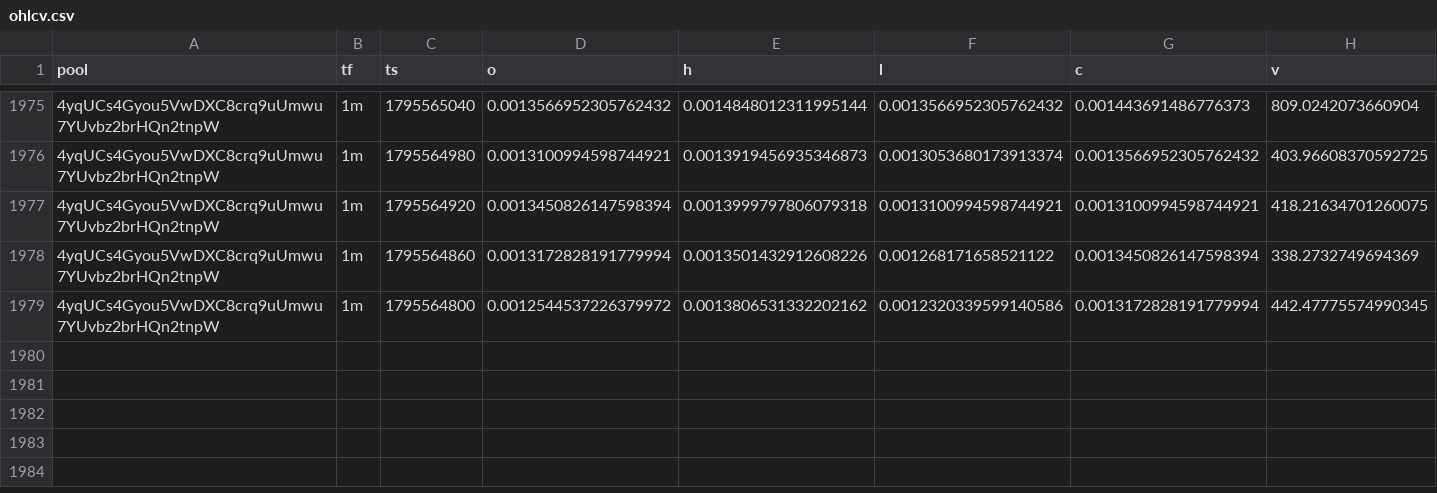
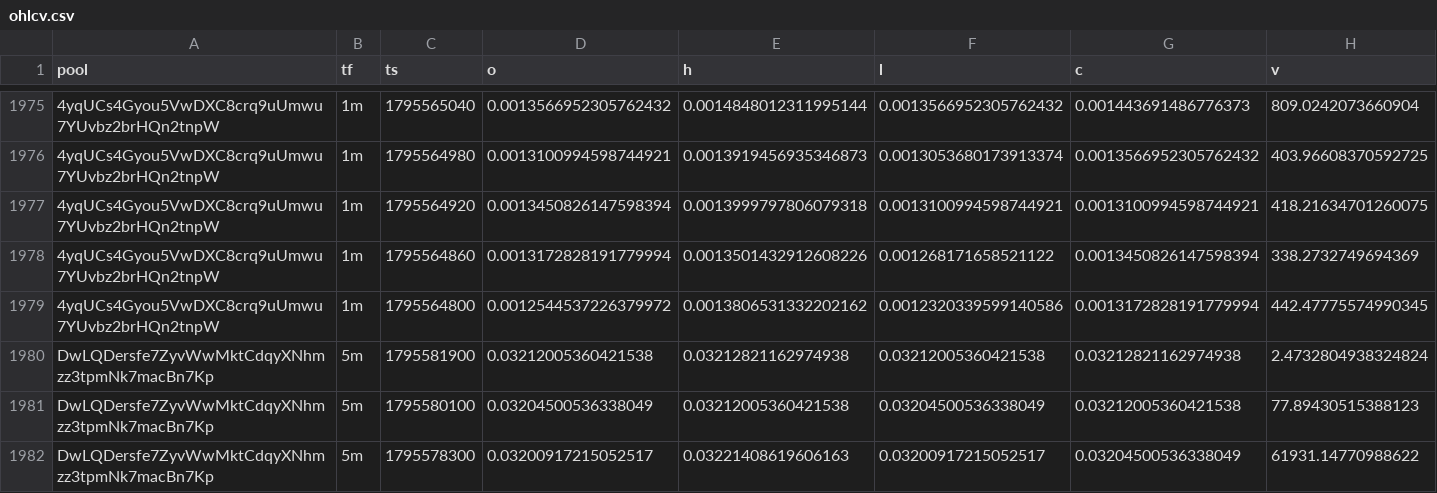
Before and after one commit to davidbobholz-stack/young-coin-collector., a CSV file: shards/2026-11-25/ohlcv.csv, drawn as a sheet; only a part is shown, gaps mark what is left out; the diff names each change by its address in the sheet, - before the commit and + after, or states it on an @@ line.

```diff
--- a/shards/2026-11-25/ohlcv.csv
+++ b/shards/2026-11-25/ohlcv.csv
+row 1980: DwLQDersfe7ZyvWwMktCdqyXNhmzz3tpmNk7macBn7Kp | 5m | 1795581900 | 0.03212005360421538 | 0.03212821162974938 | 0.03212005360421538 | 0.03212821162974938 | 2.4732804938324824
+row 1981: DwLQDersfe7ZyvWwMktCdqyXNhmzz3tpmNk7macBn7Kp | 5m | 1795580100 | 0.03204500536338049 | 0.03212005360421538 | 0.03204500536338049 | 0.03212005360421538 | 77.89430515388123
+row 1982: DwLQDersfe7ZyvWwMktCdqyXNhmzz3tpmNk7macBn7Kp | 5m | 1795578300 | 0.03200917215052517 | 0.03221408619606163 | 0.03200917215052517 | 0.03204500536338049 | 61931.14770988622
```
Also changed, not shown: shards/2026-11-23/ohlcv.csv, 12 other files.
